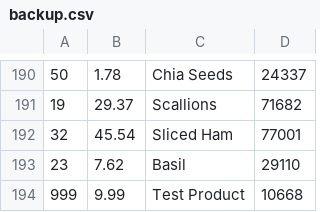
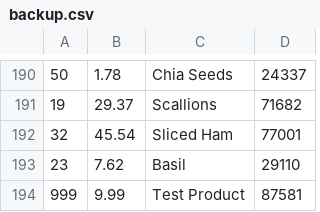
Before and after one commit to ghluka/ICS4U1-Schoolwork, a CSV file: tasks/task1/backup.csv, drawn as a sheet; only a part is shown, gaps mark what is left out.

```diff
--- a/tasks/task1/backup.csv
+++ b/tasks/task1/backup.csv
@@ -193,2 +193,2 @@
 23,7.62,Basil,29110
-999,9.99,Test Product,10668
+999,9.99,Test Product,87581
```
Also changed, not shown: 1 other file.
